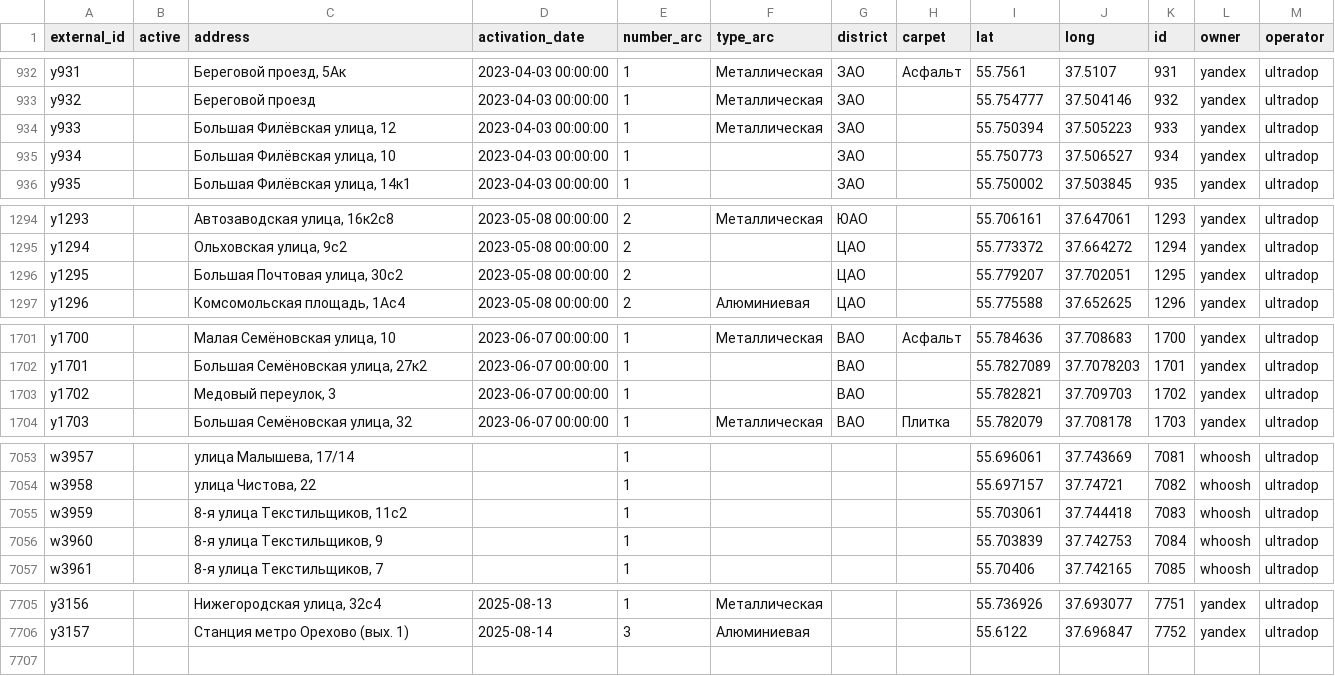
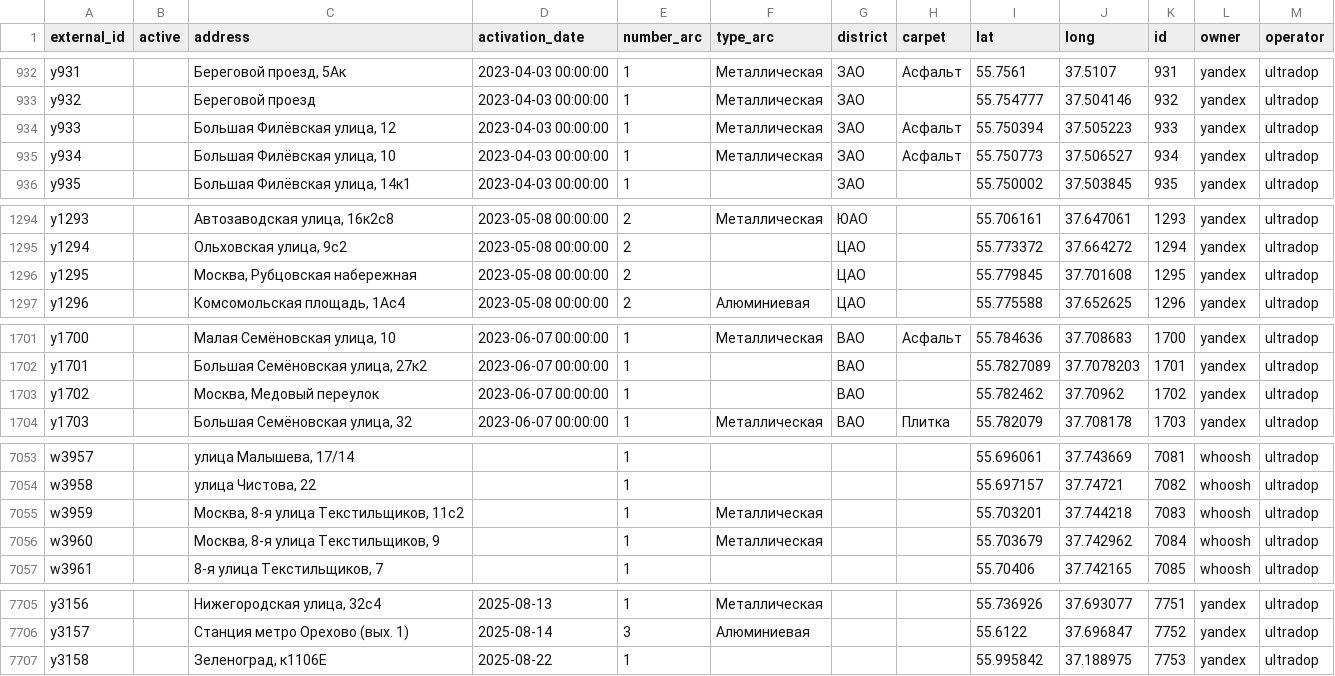
Before and after one commit to 4archon/fill_db, a CSV file: points.csv, drawn as a sheet; only a part is shown, gaps mark what is left out; the diff covers the shown part only.

Commit message:
last data by another

```diff
--- a/points.csv
+++ b/points.csv
@@ -933,4 +933,4 @@ y931,,"Береговой проезд, 5Ак",2023-04-03 00:00:00,1,Метал
 y932,,Береговой проезд,2023-04-03 00:00:00,1,Металлическая,ЗАО,,55.754777,37.504146,932,yandex,ultradop
-y933,,"Большая Филёвская улица, 12",2023-04-03 00:00:00,1,Металлическая,ЗАО,,55.750394,37.505223,933,yandex,ultradop
-y934,,"Большая Филёвская улица, 10",2023-04-03 00:00:00,1,,ЗАО,,55.750773,37.506527,934,yandex,ultradop
+y933,,"Большая Филёвская улица, 12",2023-04-03 00:00:00,1,Металлическая,ЗАО,Асфальт,55.750394,37.505223,933,yandex,ultradop
+y934,,"Большая Филёвская улица, 10",2023-04-03 00:00:00,1,Металлическая,ЗАО,Асфальт,55.750773,37.506527,934,yandex,ultradop
 y935,,"Большая Филёвская улица, 14к1",2023-04-03 00:00:00,1,,ЗАО,,55.750002,37.503845,935,yandex,ultradop
@@ -1295,3 +1295,3 @@ y1293,,"Автозаводская улица, 16к2с8",2023-05-08 00:00:00,2,
 y1294,,"Ольховская улица, 9с2",2023-05-08 00:00:00,2,,ЦАО,,55.773372,37.664272,1294,yandex,ultradop
-y1295,,"Большая Почтовая улица, 30с2",2023-05-08 00:00:00,2,,ЦАО,,55.779207,37.702051,1295,yandex,ultradop
+y1295,,"Москва, Рубцовская набережная",2023-05-08 00:00:00,2,,ЦАО,,55.779845,37.701608,1295,yandex,ultradop
 y1296,,"Комсомольская площадь, 1Ас4",2023-05-08 00:00:00,2,Алюминиевая,ЦАО,,55.775588,37.652625,1296,yandex,ultradop
@@ -1702,3 +1702,3 @@ y1700,,"Малая Семёновская улица, 10",2023-06-07 00:00:00,1,
 y1701,,"Большая Семёновская улица, 27к2",2023-06-07 00:00:00,1,,ВАО,,55.7827089,37.7078203,1701,yandex,ultradop
-y1702,,"Медовый переулок, 3",2023-06-07 00:00:00,1,,ВАО,,55.782821,37.709703,1702,yandex,ultradop
+y1702,,"Москва, Медовый переулок",2023-06-07 00:00:00,1,,ВАО,,55.782462,37.70962,1702,yandex,ultradop
 y1703,,"Большая Семёновская улица, 32",2023-06-07 00:00:00,1,Металлическая,ВАО,Плитка,55.782079,37.708178,1703,yandex,ultradop
@@ -7054,4 +7054,4 @@ w3957,,"улица Малышева, 17/14",,1,,,,55.696061,37.743669,7081,whoos
 w3958,,"улица Чистова, 22",,1,,,,55.697157,37.74721,7082,whoosh,ultradop
-w3959,,"8-я улица Текстильщиков, 11с2",,1,,,,55.703061,37.744418,7083,whoosh,ultradop
-w3960,,"8-я улица Текстильщиков, 9",,1,,,,55.703839,37.742753,7084,whoosh,ultradop
+w3959,,"Москва, 8-я улица Текстильщиков, 11с2",,1,Металлическая,,,55.703201,37.744218,7083,whoosh,ultradop
+w3960,,"Москва, 8-я улица Текстильщиков, 9",,1,Металлическая,,,55.703679,37.742962,7084,whoosh,ultradop
 w3961,,"8-я улица Текстильщиков, 7",,1,,,,55.70406,37.742165,7085,whoosh,ultradop
@@ -7706 +7706,2 @@ y3156,,"Нижегородская улица, 32с4",2025-08-13,1,Металл
 y3157,,Станция метро Орехово (вых. 1),2025-08-14,3,Алюминиевая,,,55.6122,37.696847,7752,yandex,ultradop
+y3158,,"Зеленоград, к1106Е",2025-08-22,1,,,,55.995842,37.188975,7753,yandex,ultradop
```
Also changed, not shown: 34 edited cells elsewhere in this file, users.csv.
